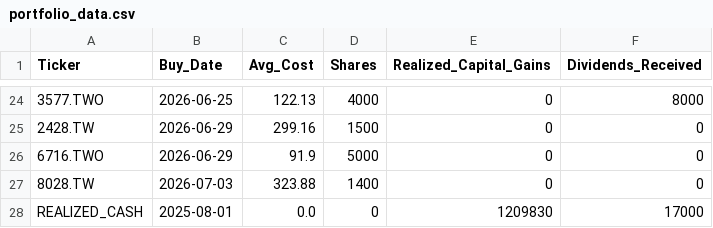
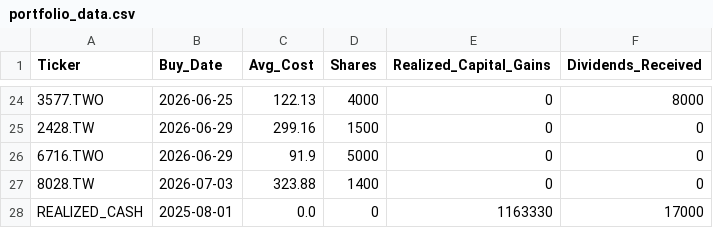
Before and after one commit to JCtheMan97/portfolio-dashboard, a CSV file: portfolio_data.csv, drawn as a sheet; only a part is shown, gaps mark what is left out.

Commit message:
Update portfolio_data.csv

```diff
--- a/portfolio_data.csv
+++ b/portfolio_data.csv
@@ -27,2 +27,2 @@ Ticker,Buy_Date,Avg_Cost,Shares,Realized_Capital_Gains,Dividends_Received
 8028.TW,2026-07-03,323.88,1400,0,0
-REALIZED_CASH,2025-08-01,0.0,0,1209830,17000
+REALIZED_CASH,2025-08-01,0.0,0,1163330,17000
```
